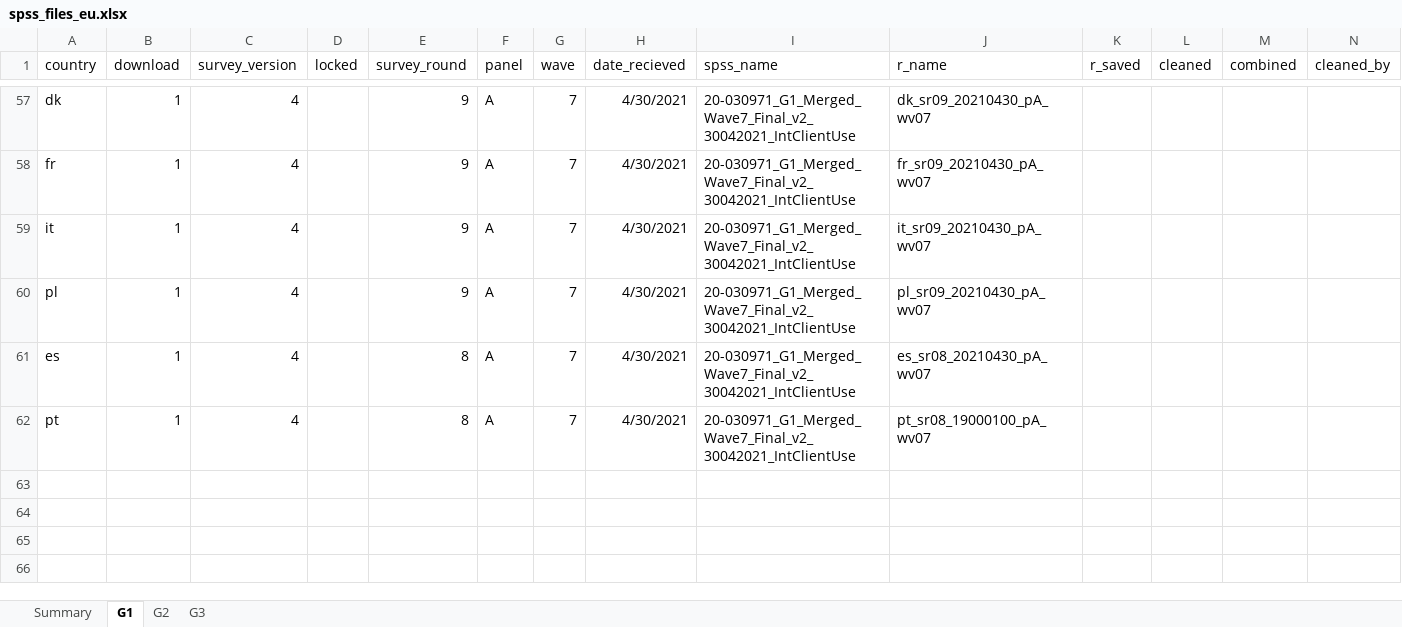
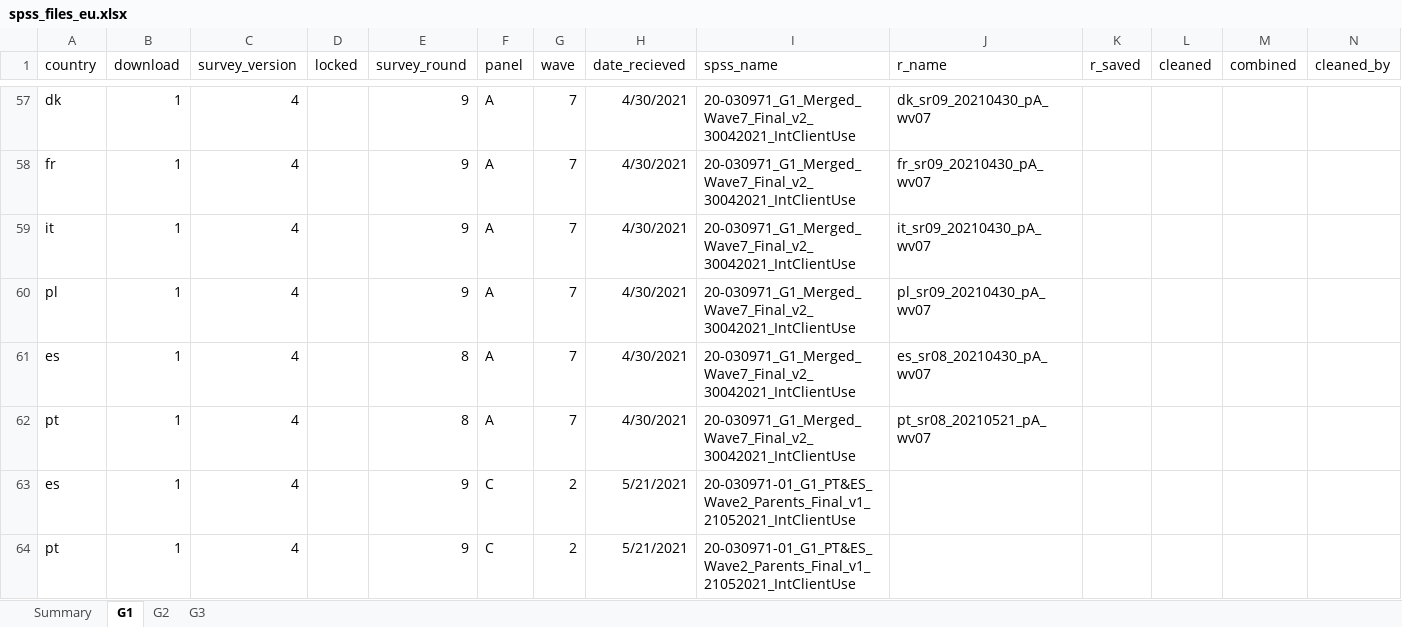
Before and after one commit to jarvisc1/comix_data_clean, an Excel workbook: data/spss_files_eu.xlsx, sheet G1, drawn as a sheet; only a part is shown, gaps mark what is left out; values as stored, in another font and other column widths than the file's, no borders; the diff names each change by its address in the sheet, - before the commit and + after, or states it on an @@ line.

```diff
--- a/data/spss_files_eu.xlsx (sheet G1)
+++ b/data/spss_files_eu.xlsx (sheet G1)
-J62 (r_name): pt_sr08_19000100_pA_wv07
+J62 (r_name): pt_sr08_20210521_pA_wv07
+row 63: es | 1 | 4 |  | 9 | C | 2 | 5/21/2021 | 20-030971-01_G1_PT&ES_Wave2_Parents_Final_v1_21052021_IntClientUse
+row 64: pt | 1 | 4 |  | 9 | C | 2 | 5/21/2021 | 20-030971-01_G1_PT&ES_Wave2_Parents_Final_v1_21052021_IntClientUse
```
Also changed, not shown: sheet G2, sheet G3.
